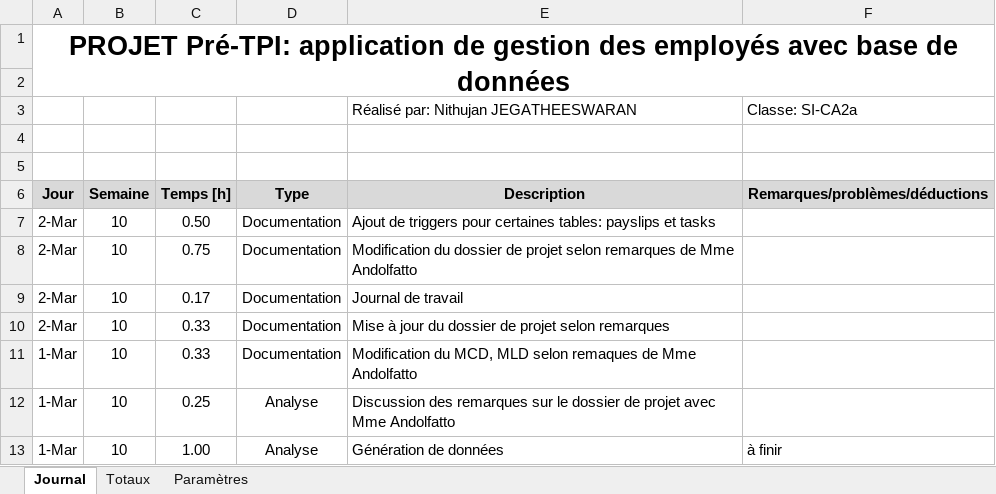
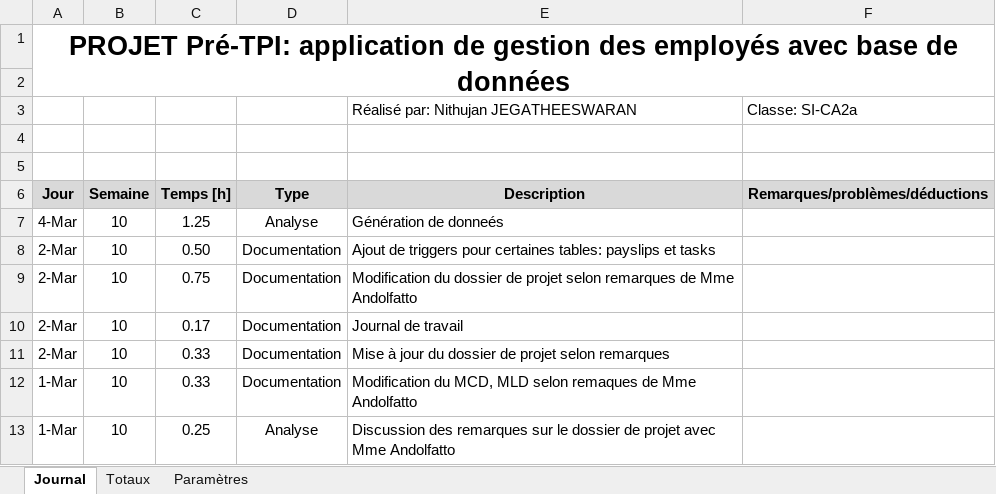
Before and after one commit to J-Nithujan/employee_mgmt_app, an Excel workbook: documentation/JdT-Nithujan_Jegatheeswaran.xlsm, sheet Journal, drawn as a sheet; only a part is shown; the shorter side is filled out with more unchanged rows; values as stored, in another font and other column widths than the file's, no borders; charts and pictures not drawn; the diff names each change by its address in the sheet, - before the commit and + after, or states it on an @@ line.

Commit message:
generated data and doc

```diff
--- a/documentation/JdT-Nithujan_Jegatheeswaran.xlsm (sheet Journal)
+++ b/documentation/JdT-Nithujan_Jegatheeswaran.xlsm (sheet Journal)
+row 7: 4-Mar | 10 | 1.25 | Analyse | Génération de donneés
```
Also changed, not shown: 9 other files.
